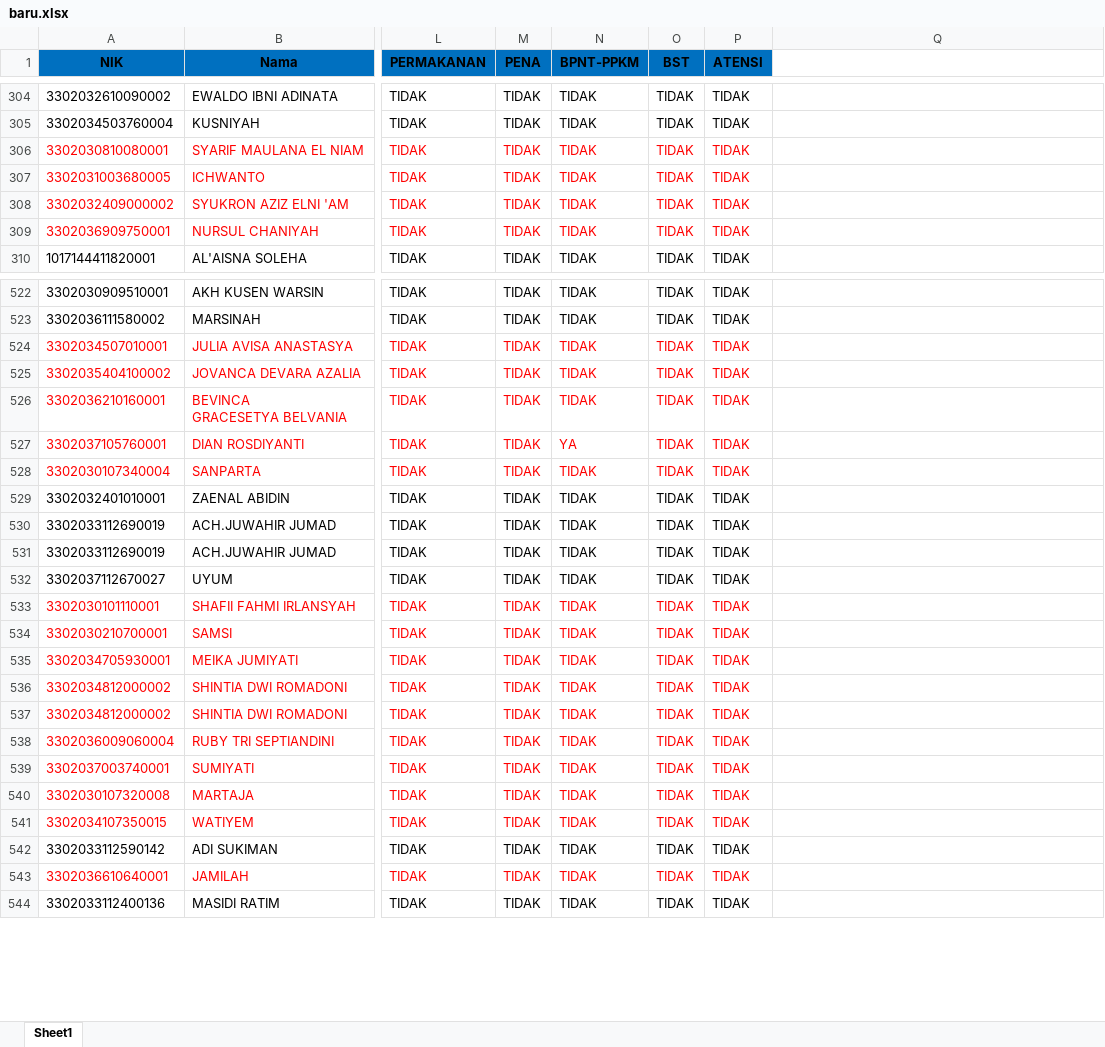
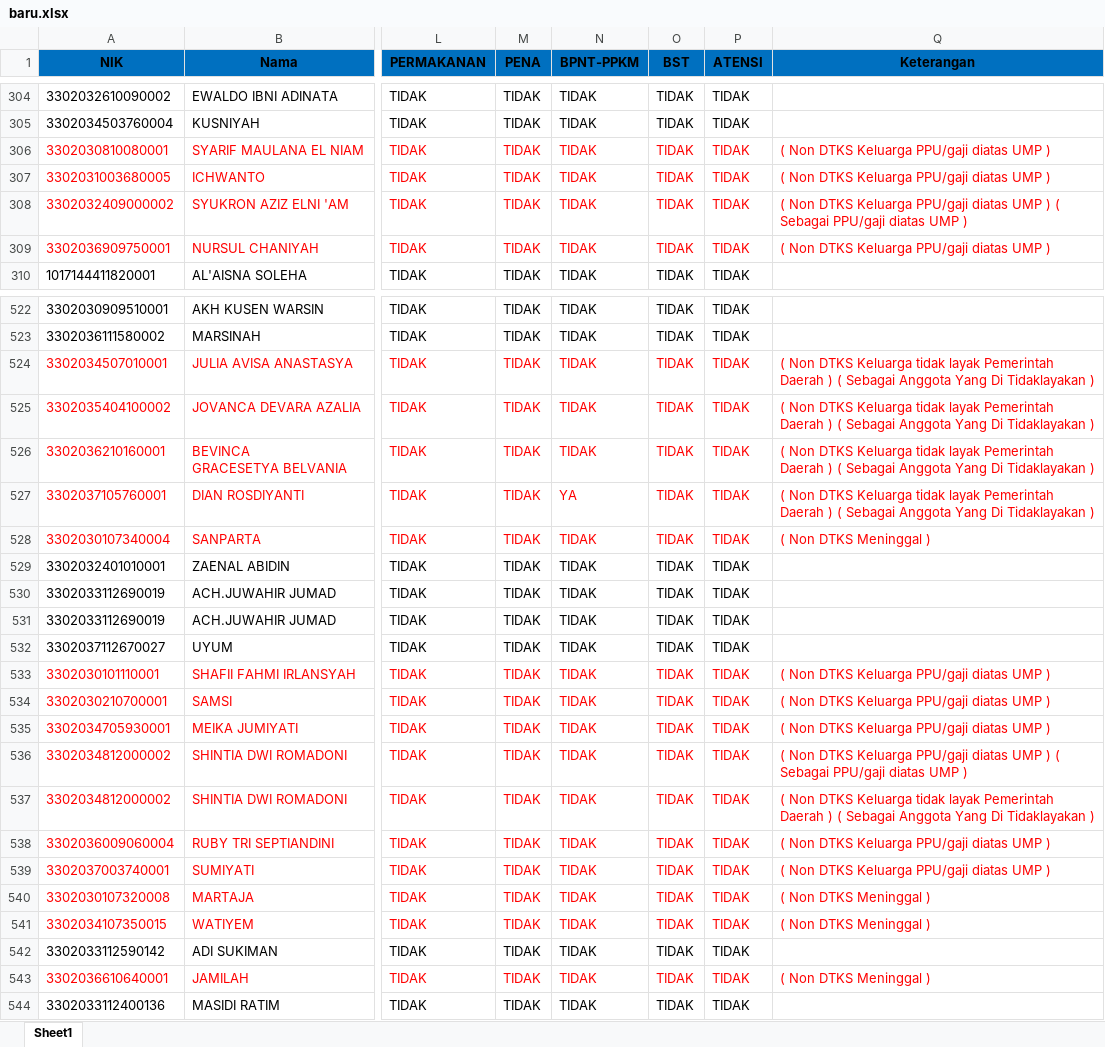
Before and after one commit to flufunic/coba, an Excel workbook: assets/baru.xlsx, sheet Sheet1, drawn as a sheet; only a part is shown, gaps mark what is left out; values as stored, in another font and other column widths than the file's, no borders; the diff covers the shown part only; the diff names each change by its address in the sheet, - before the commit and + after, or states it on an @@ line.

```diff
--- a/assets/baru.xlsx (sheet Sheet1)
+++ b/assets/baru.xlsx (sheet Sheet1)
-Q1: (empty)
+Q1: Keterangan
-Q1 fill: none
+Q1 fill: #0070C0
-Q306:Q307 (Keterangan): (empty)
+Q306:Q307 (Keterangan): ( Non DTKS Keluarga PPU/gaji diatas UMP )
-Q308 (Keterangan): (empty)
+Q308 (Keterangan): ( Non DTKS Keluarga PPU/gaji diatas UMP ) ( Sebagai PPU/gaji diatas UMP )
-Q309 (Keterangan): (empty)
+Q309 (Keterangan): ( Non DTKS Keluarga PPU/gaji diatas UMP )
-Q524:Q527 (Keterangan): (empty)
+Q524:Q527 (Keterangan): ( Non DTKS Keluarga tidak layak Pemerintah Daerah ) ( Sebagai Anggota Yang Di Tidaklayakan )
-Q528 (Keterangan): (empty)
+Q528 (Keterangan): ( Non DTKS Meninggal )
-Q533:Q535 (Keterangan): (empty)
+Q533:Q535 (Keterangan): ( Non DTKS Keluarga PPU/gaji diatas UMP )
-Q536 (Keterangan): (empty)
+Q536 (Keterangan): ( Non DTKS Keluarga PPU/gaji diatas UMP ) ( Sebagai PPU/gaji diatas UMP )
-Q537 (Keterangan): (empty)
+Q537 (Keterangan): ( Non DTKS Keluarga tidak layak Pemerintah Daerah ) ( Sebagai Anggota Yang Di Tidaklayakan )
-Q538:Q539 (Keterangan): (empty)
+Q538:Q539 (Keterangan): ( Non DTKS Keluarga PPU/gaji diatas UMP )
-Q540:Q541 (Keterangan): (empty)
+Q540:Q541 (Keterangan): ( Non DTKS Meninggal )
-Q543 (Keterangan): (empty)
+Q543 (Keterangan): ( Non DTKS Meninggal )
```
Also changed, not shown: 567 edited cells elsewhere in this sheet.
